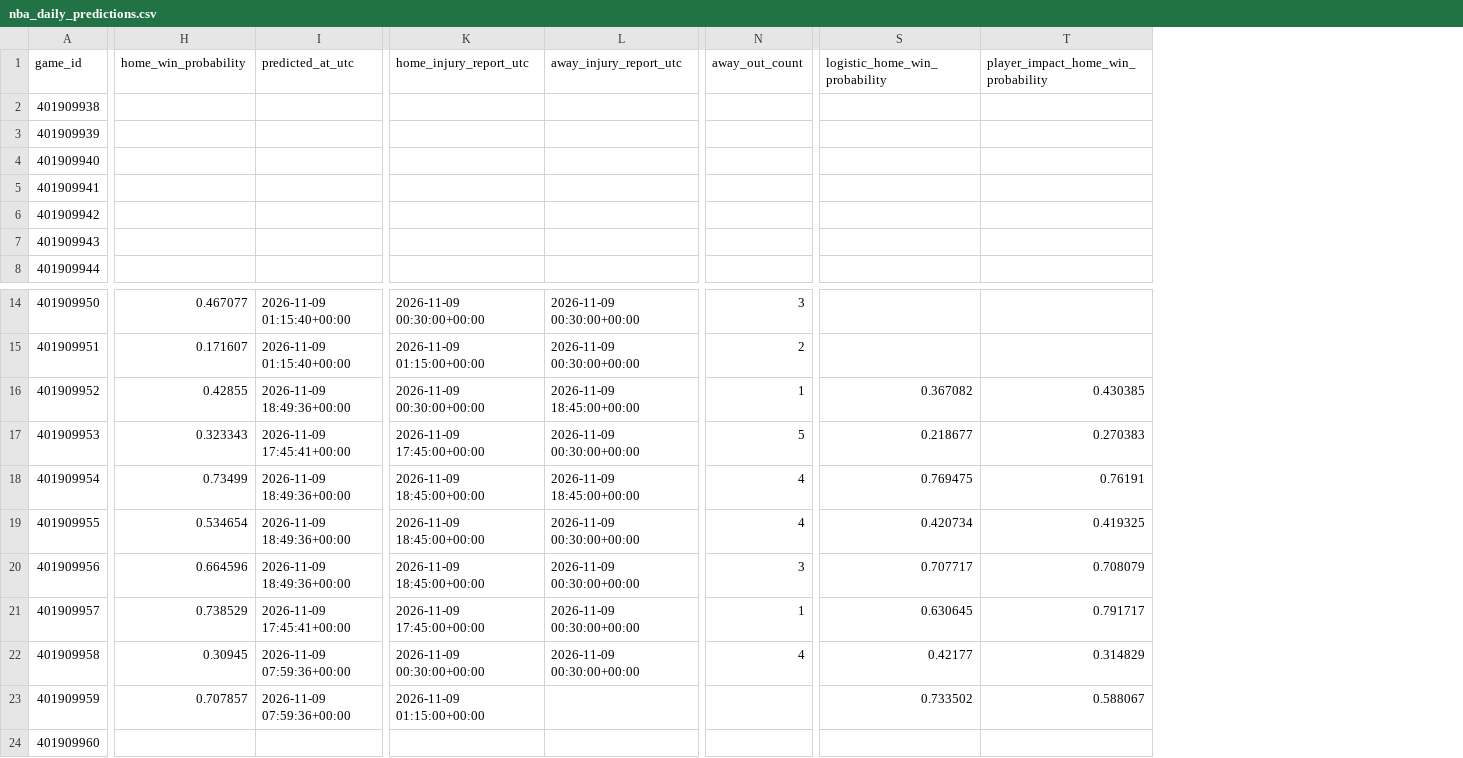
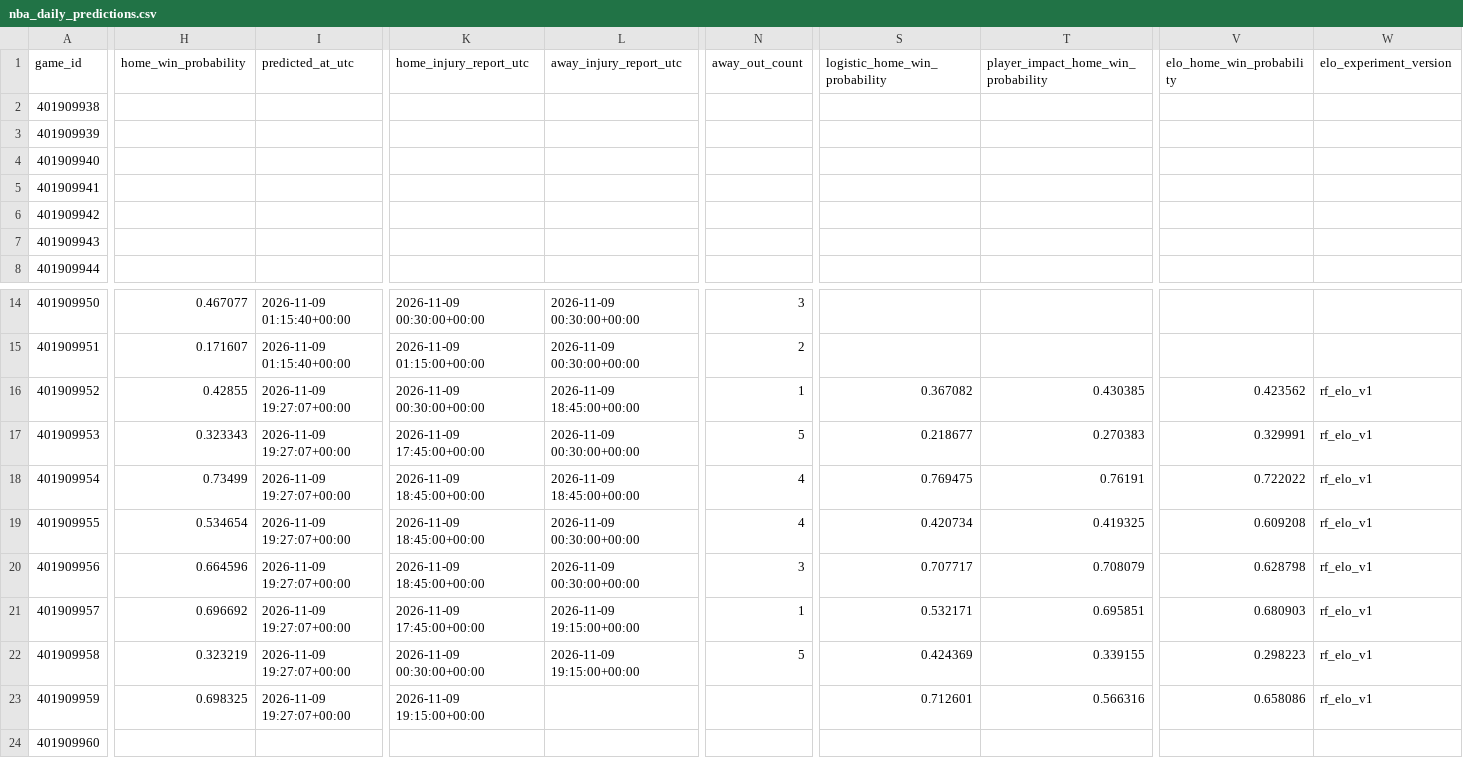
Before and after one commit to brianbzeng/nbamodel, a CSV file: data/raw/nba_daily_predictions.csv, drawn as a sheet; only a part is shown, gaps mark what is left out; the diff names each change by its address in the sheet, - before the commit and + after, or states it on an @@ line.

```diff
--- a/data/raw/nba_daily_predictions.csv
+++ b/data/raw/nba_daily_predictions.csv
+column V (elo_home_win_probability), rows 16-23: 0.423562 | 0.329991 | 0.722022 | 0.609208 | 0.628798 | 0.680903 | 0.298223 | 0.658086
+column W (elo_experiment_version), rows 16-23: all rf_elo_v1
-I16 (predicted_at_utc): 2026-11-09 18:49:36+00:00
+I16 (predicted_at_utc): 2026-11-09 19:27:07+00:00
-I17 (predicted_at_utc): 2026-11-09 17:45:41+00:00
+I17 (predicted_at_utc): 2026-11-09 19:27:07+00:00
-I18:I20 (predicted_at_utc): 2026-11-09 18:49:36+00:00
+I18:I20 (predicted_at_utc): 2026-11-09 19:27:07+00:00
-H21 (home_win_probability): 0.738529
+H21 (home_win_probability): 0.696692
-I21 (predicted_at_utc): 2026-11-09 17:45:41+00:00
+I21 (predicted_at_utc): 2026-11-09 19:27:07+00:00
-L21:L22 (away_injury_report_utc): 2026-11-09 00:30:00+00:00
+L21:L22 (away_injury_report_utc): 2026-11-09 19:15:00+00:00
-S21 (logistic_home_win_probability): 0.630645
+S21 (logistic_home_win_probability): 0.532171
-T21: 0.791717
+T21: 0.695851
-H22 (home_win_probability): 0.30945
+H22 (home_win_probability): 0.323219
-I22:I23 (predicted_at_utc): 2026-11-09 07:59:36+00:00
+I22:I23 (predicted_at_utc): 2026-11-09 19:27:07+00:00
-N22 (away_out_count): 4
+N22 (away_out_count): 5
-S22 (logistic_home_win_probability): 0.42177
+S22 (logistic_home_win_probability): 0.424369
-T22: 0.314829
+T22: 0.339155
-H23 (home_win_probability): 0.707857
+H23 (home_win_probability): 0.698325
-K23 (home_injury_report_utc): 2026-11-09 01:15:00+00:00
+K23 (home_injury_report_utc): 2026-11-09 19:15:00+00:00
-S23 (logistic_home_win_probability): 0.733502
+S23 (logistic_home_win_probability): 0.712601
-T23: 0.588067
+T23: 0.566316
```
Also changed, not shown: data/raw/official_nba_injuries_by_team_live.csv, data/raw/official_nba_injuries_players_live.csv.
